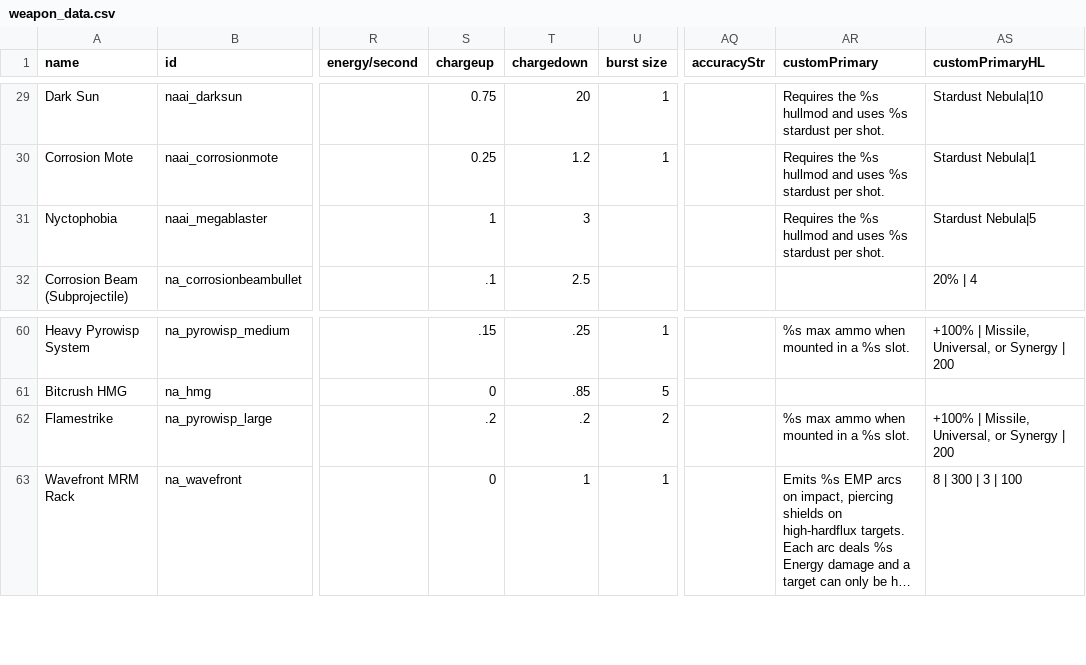
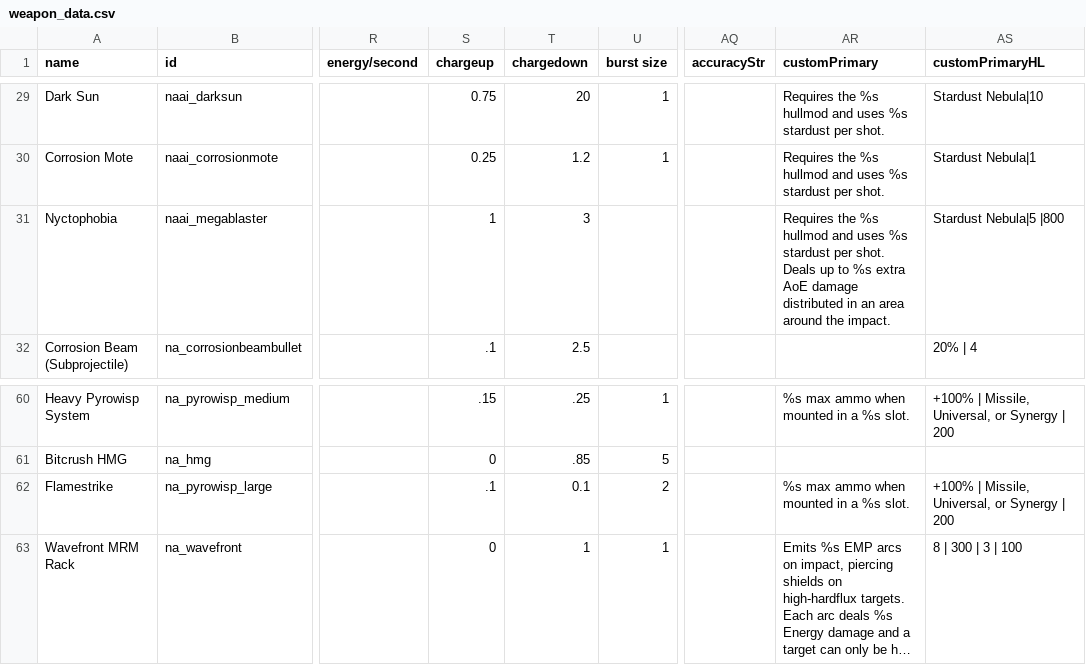
Before and after one commit to YukiMonsai/nightcross-armory, a CSV file: data/weapons/weapon_data.csv, drawn as a sheet; only a part is shown, gaps mark what is left out; long unchanged cells end in …; the diff names each change by its address in the sheet, - before the commit and + after, or states it on an @@ line.

```diff
--- a/data/weapons/weapon_data.csv
+++ b/data/weapons/weapon_data.csv
-AR31 (customPrimary): …per shot.
+AR31 (customPrimary): …per shot. Deals up to %s extra AoE damage distributed in an area around the impact.
-AS31 (customPrimaryHL): Stardust Nebula|5
+AS31 (customPrimaryHL): Stardust Nebula|5 |800
-S62 (chargeup): .2
+S62 (chargeup): .1
-T62 (chargedown): .2
+T62 (chargedown): 0.1
```
Also changed, not shown: 33 other files.
